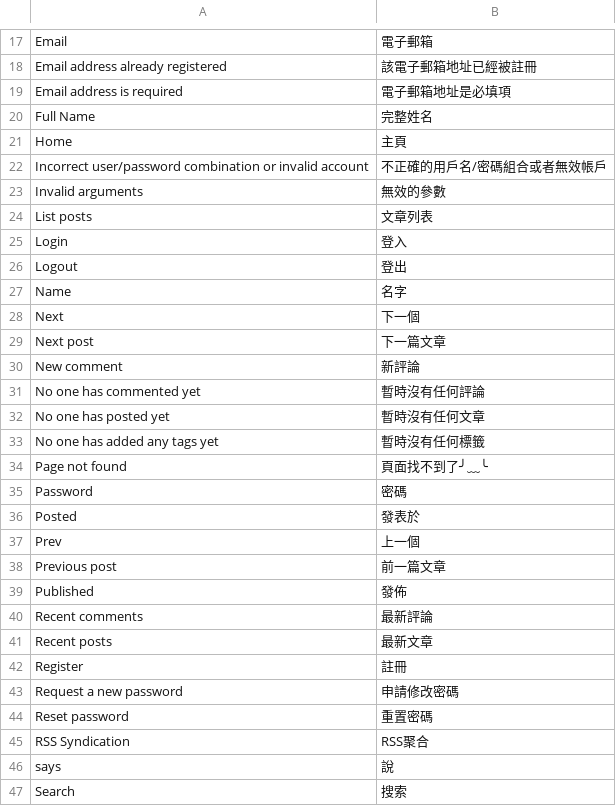
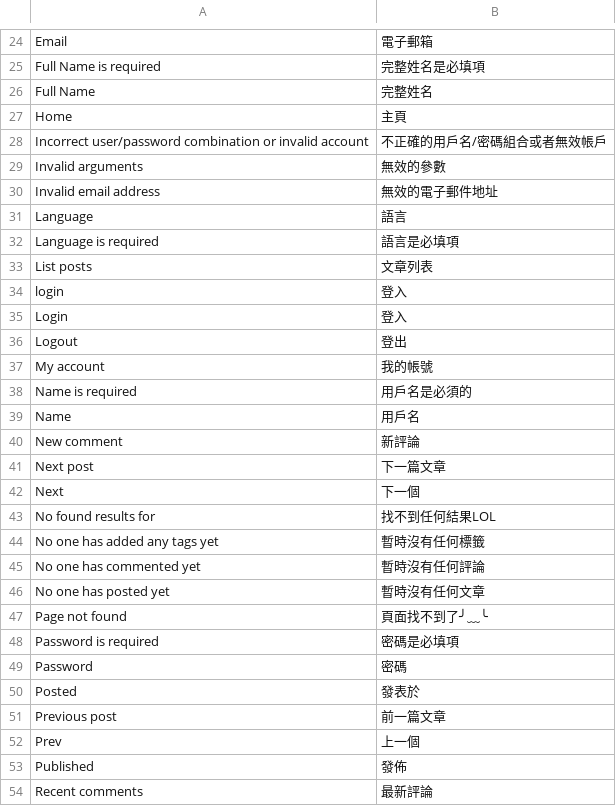
Before and after one commit to puentesarrin/selene, a CSV file: translations/zh_TW.csv, drawn as a sheet; only a part is shown, gaps mark what is left out; the shorter side is filled out with more unchanged rows; addresses are those after the commit; the diff covers the shown part only; the diff names each change by its address in the sheet, - before the commit and + after, or states it on an @@ line.

```diff
--- a/translations/zh_TW.csv
+++ b/translations/zh_TW.csv
@@ row 18 moved to row 21: Email address already registered @@
@@ row 19 moved to row 23: Email address is required @@
+row 25: Full Name is required | 完整姓名是必填項
+row 30: Invalid email address | 無效的電子郵件地址
+row 31: Language | 語言
+row 32: Language is required | 語言是必填項
+row 34: login | 登入
+row 37: My account | 我的帳號
+row 38: Name is required | 用戶名是必須的
-B39: 名字
+B39: 用戶名
@@ row 30 moved to row 40: New comment @@
@@ row 29 moved to row 41: Next post @@
+row 43: No found results for | 找不到任何結果LOL
@@ row 33 moved to row 44: No one has added any tags yet @@
+row 48: Password is required | 密碼是必填項
@@ row 38 moved to row 51: Previous post @@
```
Also changed, not shown: 12 added rows and 6 moved rows elsewhere in this file, translations/zh_CN.csv, 1 other file.
